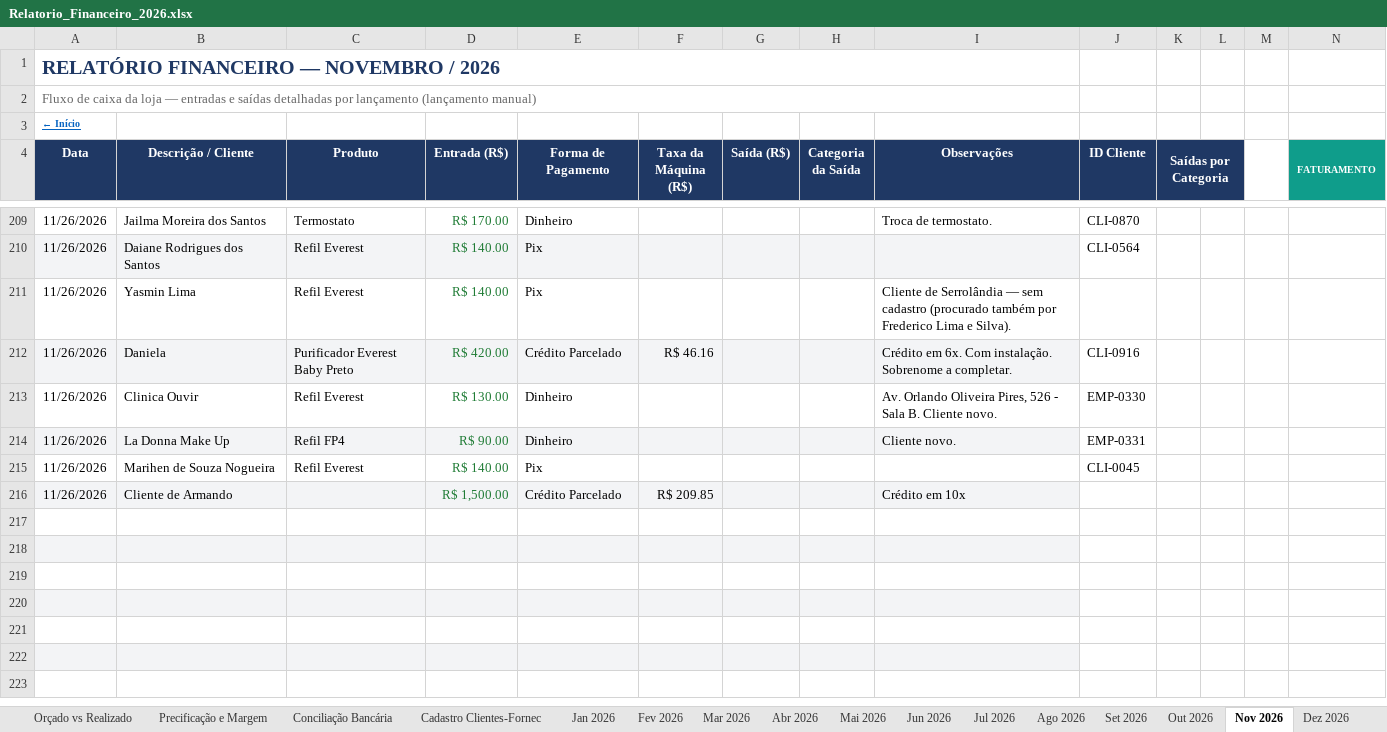
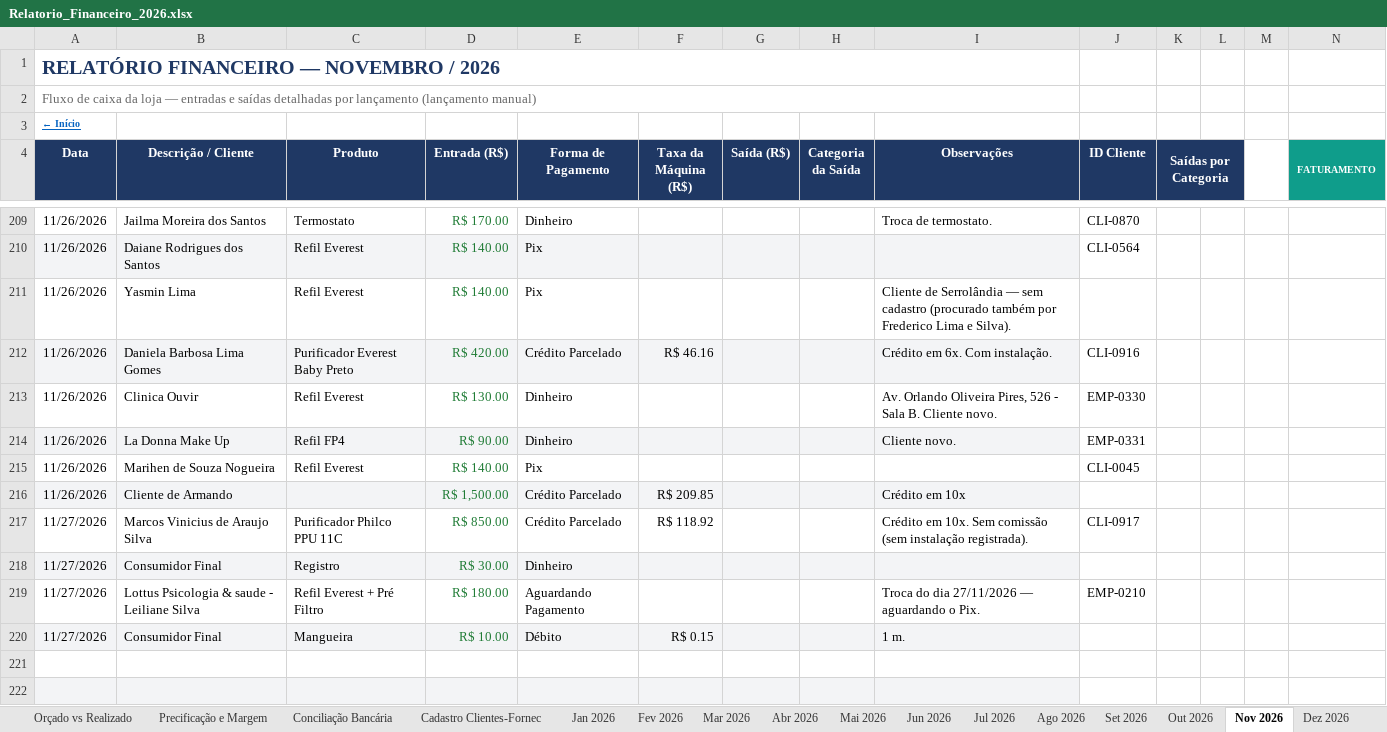
Before and after one commit to backupplanetaagua2025-hub/financeiro, an Excel workbook: Relatorio_Financeiro_2026.xlsx, sheet Nov 2026, drawn as a sheet; only a part is shown, gaps mark what is left out; the shorter side is filled out with more unchanged rows; values as stored, in another font and other column widths than the file's, no borders; conditional formats not drawn; rows hold the shown columns only; the diff names each change by its address in the sheet, - before the commit and + after, or states it on an @@ line.

```diff
--- a/Relatorio_Financeiro_2026.xlsx (sheet Nov 2026)
+++ b/Relatorio_Financeiro_2026.xlsx (sheet Nov 2026)
-B212 (Descrição / Cliente): Daniela
+B212 (Descrição / Cliente): Daniela Barbosa Lima Gomes
-I212 (Observações): Crédito em 6x. Com instalação. Sobrenome a completar.
+I212 (Observações): Crédito em 6x. Com instalação.
-row 217: (empty)
+row 217: 11/27/2026 | Marcos Vinicius de Araujo Silva | Purificador Philco PPU 11C | R$ 850.00 | Crédito Parcelado | R$ 118.92 |  |  | Crédito em 10x. Sem comissão (sem instalação registrada). | CLI-0917
-row 218: (empty)
+row 218: 11/27/2026 | Consumidor Final | Registro | R$ 30.00 | Dinheiro
-row 219: (empty)
+row 219: 11/27/2026 | Lottus Psicologia & saude - Leiliane Silva | Refil Everest + Pré Filtro | R$ 180.00 | Aguardando Pagamento |  |  |  | Troca do dia 27/11/2026 — aguardando o Pix. | EMP-0210
-row 220: (empty)
+row 220: 11/27/2026 | Consumidor Final | Mangueira | R$ 10.00 | Débito | R$ 0.15 |  |  | 1 m.
```
Also changed, not shown: sheet Contas a Pagar e Receber, sheet Precificação e Margem.
